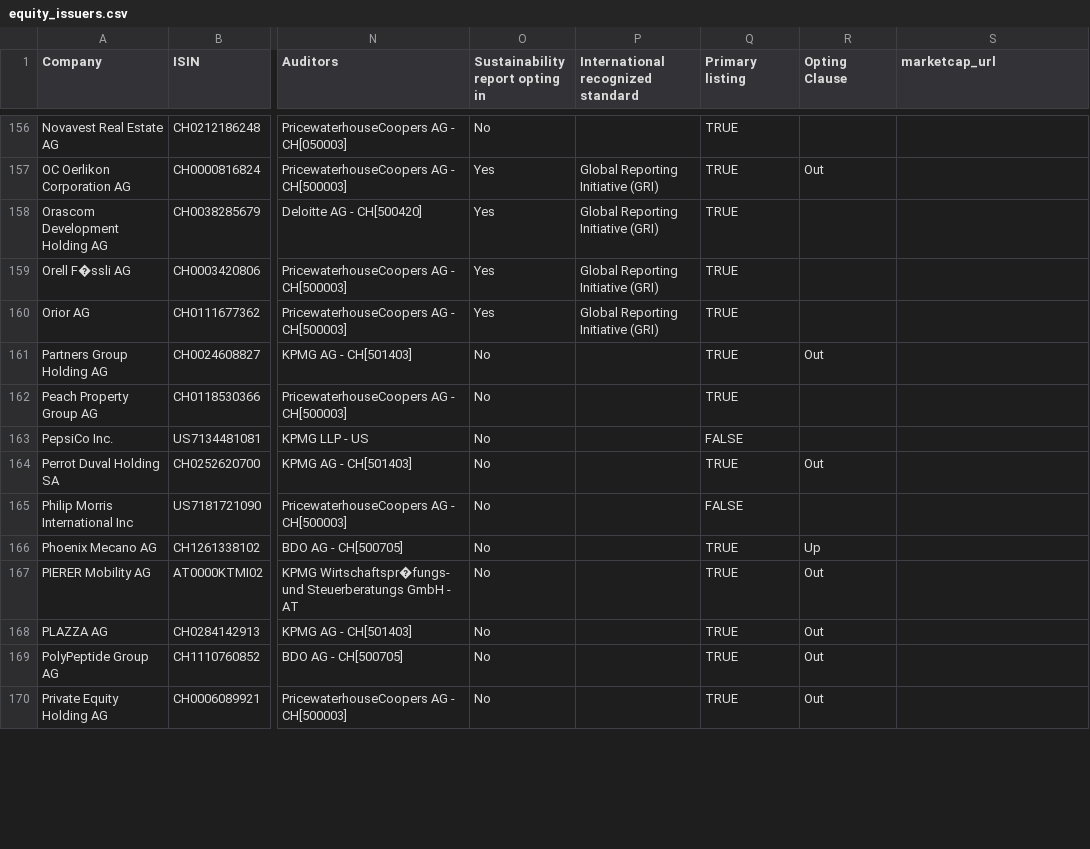
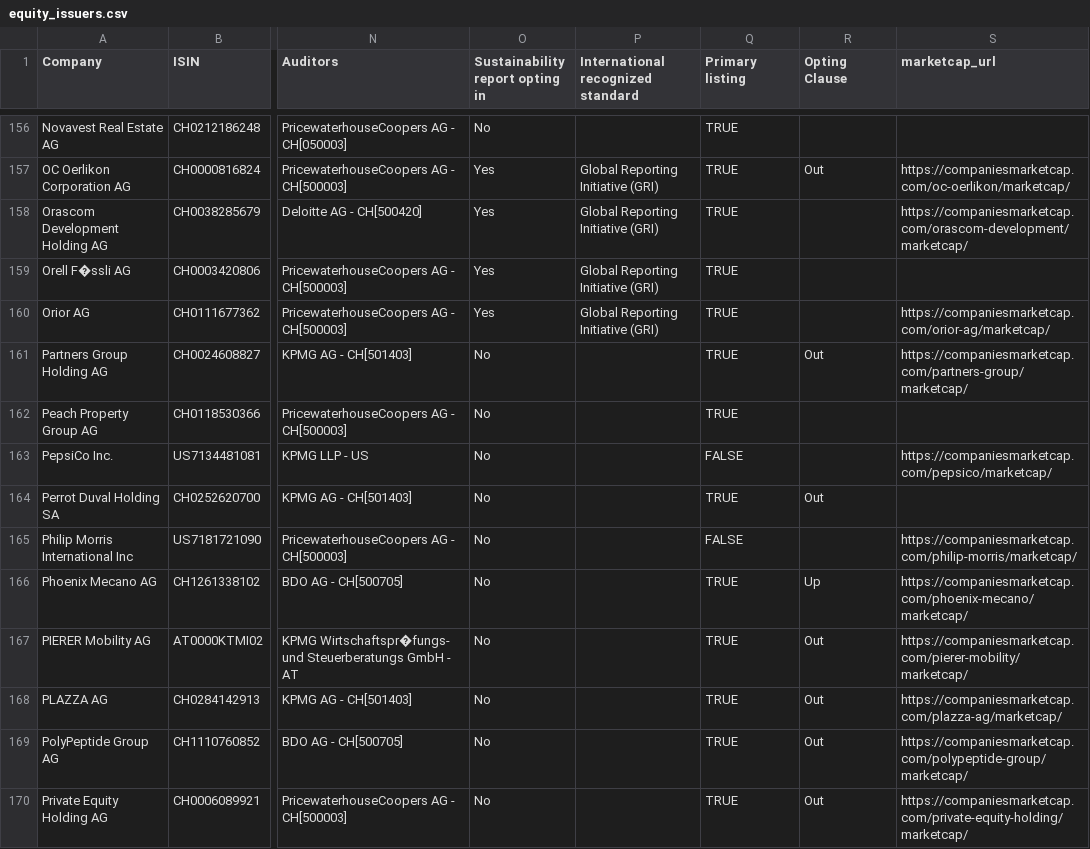
Before and after one commit to quityQ/bachelor, a CSV file: data/equity_issuers.csv, drawn as a sheet; only a part is shown, gaps mark what is left out; the diff covers the shown part only; the diff names each change by its address in the sheet, - before the commit and + after, or states it on an @@ line.

Commit message:
finished adding marketcap urls to sources

```diff
--- a/data/equity_issuers.csv
+++ b/data/equity_issuers.csv
-S157 (marketcap_url): (empty)
+S157 (marketcap_url): https://companiesmarketcap.com/oc-oerlikon/marketcap/
-S158 (marketcap_url): (empty)
+S158 (marketcap_url): https://companiesmarketcap.com/orascom-development/marketcap/
-S160 (marketcap_url): (empty)
+S160 (marketcap_url): https://companiesmarketcap.com/orior-ag/marketcap/
-S161 (marketcap_url): (empty)
+S161 (marketcap_url): https://companiesmarketcap.com/partners-group/marketcap/
-S163 (marketcap_url): (empty)
+S163 (marketcap_url): https://companiesmarketcap.com/pepsico/marketcap/
-S165 (marketcap_url): (empty)
+S165 (marketcap_url): https://companiesmarketcap.com/philip-morris/marketcap/
-S166 (marketcap_url): (empty)
+S166 (marketcap_url): https://companiesmarketcap.com/phoenix-mecano/marketcap/
-S167 (marketcap_url): (empty)
+S167 (marketcap_url): https://companiesmarketcap.com/pierer-mobility/marketcap/
-S168 (marketcap_url): (empty)
+S168 (marketcap_url): https://companiesmarketcap.com/plazza-ag/marketcap/
-S169 (marketcap_url): (empty)
+S169 (marketcap_url): https://companiesmarketcap.com/polypeptide-group/marketcap/
-S170 (marketcap_url): (empty)
+S170 (marketcap_url): https://companiesmarketcap.com/private-equity-holding/marketcap/
```
Also changed, not shown: 79 edited cells elsewhere in this file, data/distressed_companies.csv, 2 other files.
